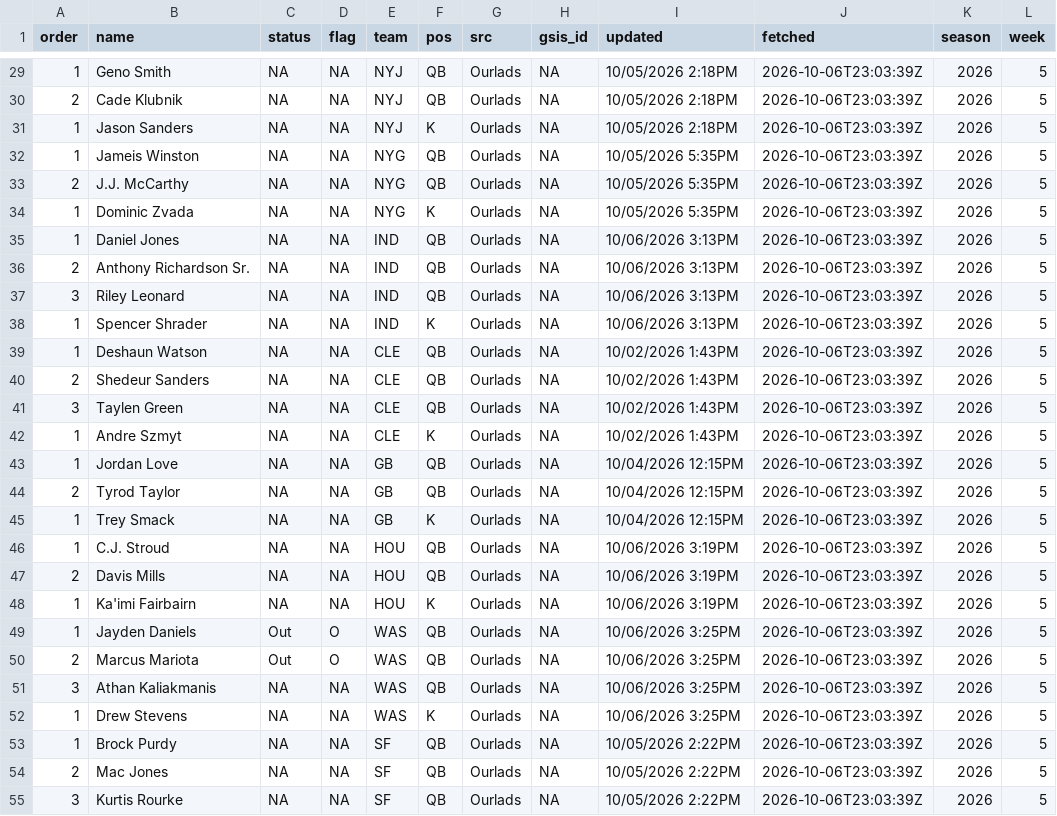
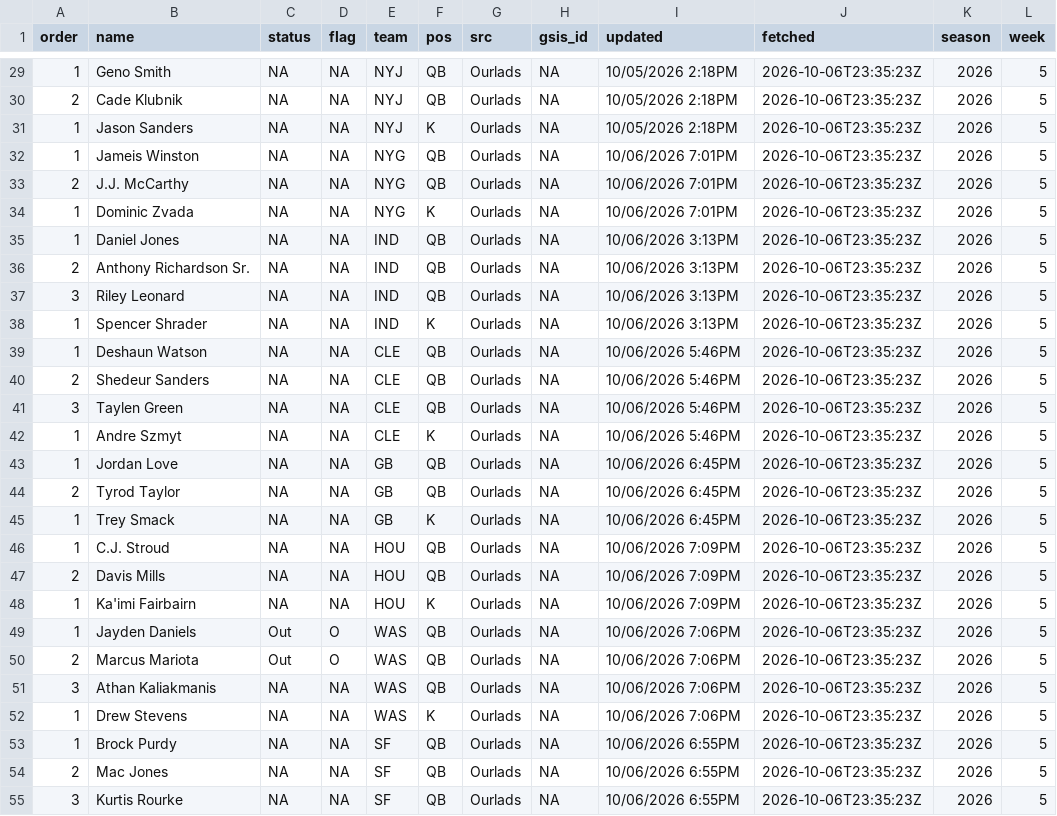
Before and after one commit to andrew-w-schroeder/dst-site, a CSV file: data/lines/sources/ourlads.csv, drawn as a sheet; only a part is shown, gaps mark what is left out; the diff covers the shown part only.

```diff
--- a/data/lines/sources/ourlads.csv
+++ b/data/lines/sources/ourlads.csv
@@ -29,27 +29,27 @@
-1,"Geno Smith",NA,NA,"NYJ","QB","Ourlads",NA,"10/05/2026 2:18PM","2026-10-06T23:03:39Z",2026,5
-2,"Cade Klubnik",NA,NA,"NYJ","QB","Ourlads",NA,"10/05/2026 2:18PM","2026-10-06T23:03:39Z",2026,5
-1,"Jason Sanders",NA,NA,"NYJ","K","Ourlads",NA,"10/05/2026 2:18PM","2026-10-06T23:03:39Z",2026,5
-1,"Jameis Winston",NA,NA,"NYG","QB","Ourlads",NA,"10/05/2026 5:35PM","2026-10-06T23:03:39Z",2026,5
-2,"J.J. McCarthy",NA,NA,"NYG","QB","Ourlads",NA,"10/05/2026 5:35PM","2026-10-06T23:03:39Z",2026,5
-1,"Dominic Zvada",NA,NA,"NYG","K","Ourlads",NA,"10/05/2026 5:35PM","2026-10-06T23:03:39Z",2026,5
-1,"Daniel Jones",NA,NA,"IND","QB","Ourlads",NA,"10/06/2026 3:13PM","2026-10-06T23:03:39Z",2026,5
-2,"Anthony Richardson Sr.",NA,NA,"IND","QB","Ourlads",NA,"10/06/2026 3:13PM","2026-10-06T23:03:39Z",2026,5
-3,"Riley Leonard",NA,NA,"IND","QB","Ourlads",NA,"10/06/2026 3:13PM","2026-10-06T23:03:39Z",2026,5
-1,"Spencer Shrader",NA,NA,"IND","K","Ourlads",NA,"10/06/2026 3:13PM","2026-10-06T23:03:39Z",2026,5
-1,"Deshaun Watson",NA,NA,"CLE","QB","Ourlads",NA,"10/02/2026 1:43PM","2026-10-06T23:03:39Z",2026,5
-2,"Shedeur Sanders",NA,NA,"CLE","QB","Ourlads",NA,"10/02/2026 1:43PM","2026-10-06T23:03:39Z",2026,5
-3,"Taylen Green",NA,NA,"CLE","QB","Ourlads",NA,"10/02/2026 1:43PM","2026-10-06T23:03:39Z",2026,5
-1,"Andre Szmyt",NA,NA,"CLE","K","Ourlads",NA,"10/02/2026 1:43PM","2026-10-06T23:03:39Z",2026,5
-1,"Jordan Love",NA,NA,"GB","QB","Ourlads",NA,"10/04/2026 12:15PM","2026-10-06T23:03:39Z",2026,5
-2,"Tyrod Taylor",NA,NA,"GB","QB","Ourlads",NA,"10/04/2026 12:15PM","2026-10-06T23:03:39Z",2026,5
-1,"Trey Smack",NA,NA,"GB","K","Ourlads",NA,"10/04/2026 12:15PM","2026-10-06T23:03:39Z",2026,5
-1,"C.J. Stroud",NA,NA,"HOU","QB","Ourlads",NA,"10/06/2026 3:19PM","2026-10-06T23:03:39Z",2026,5
-2,"Davis Mills",NA,NA,"HOU","QB","Ourlads",NA,"10/06/2026 3:19PM","2026-10-06T23:03:39Z",2026,5
-1,"Ka'imi Fairbairn",NA,NA,"HOU","K","Ourlads",NA,"10/06/2026 3:19PM","2026-10-06T23:03:39Z",2026,5
-1,"Jayden Daniels","Out","O","WAS","QB","Ourlads",NA,"10/06/2026 3:25PM","2026-10-06T23:03:39Z",2026,5
-2,"Marcus Mariota","Out","O","WAS","QB","Ourlads",NA,"10/06/2026 3:25PM","2026-10-06T23:03:39Z",2026,5
-3,"Athan Kaliakmanis",NA,NA,"WAS","QB","Ourlads",NA,"10/06/2026 3:25PM","2026-10-06T23:03:39Z",2026,5
-1,"Drew Stevens",NA,NA,"WAS","K","Ourlads",NA,"10/06/2026 3:25PM","2026-10-06T23:03:39Z",2026,5
-1,"Brock Purdy",NA,NA,"SF","QB","Ourlads",NA,"10/05/2026 2:22PM","2026-10-06T23:03:39Z",2026,5
-2,"Mac Jones",NA,NA,"SF","QB","Ourlads",NA,"10/05/2026 2:22PM","2026-10-06T23:03:39Z",2026,5
-3,"Kurtis Rourke",NA,NA,"SF","QB","Ourlads",NA,"10/05/2026 2:22PM","2026-10-06T23:03:39Z",2026,5
+1,"Geno Smith",NA,NA,"NYJ","QB","Ourlads",NA,"10/05/2026 2:18PM","2026-10-06T23:35:23Z",2026,5
+2,"Cade Klubnik",NA,NA,"NYJ","QB","Ourlads",NA,"10/05/2026 2:18PM","2026-10-06T23:35:23Z",2026,5
+1,"Jason Sanders",NA,NA,"NYJ","K","Ourlads",NA,"10/05/2026 2:18PM","2026-10-06T23:35:23Z",2026,5
+1,"Jameis Winston",NA,NA,"NYG","QB","Ourlads",NA,"10/06/2026 7:01PM","2026-10-06T23:35:23Z",2026,5
+2,"J.J. McCarthy",NA,NA,"NYG","QB","Ourlads",NA,"10/06/2026 7:01PM","2026-10-06T23:35:23Z",2026,5
+1,"Dominic Zvada",NA,NA,"NYG","K","Ourlads",NA,"10/06/2026 7:01PM","2026-10-06T23:35:23Z",2026,5
+1,"Daniel Jones",NA,NA,"IND","QB","Ourlads",NA,"10/06/2026 3:13PM","2026-10-06T23:35:23Z",2026,5
+2,"Anthony Richardson Sr.",NA,NA,"IND","QB","Ourlads",NA,"10/06/2026 3:13PM","2026-10-06T23:35:23Z",2026,5
+3,"Riley Leonard",NA,NA,"IND","QB","Ourlads",NA,"10/06/2026 3:13PM","2026-10-06T23:35:23Z",2026,5
+1,"Spencer Shrader",NA,NA,"IND","K","Ourlads",NA,"10/06/2026 3:13PM","2026-10-06T23:35:23Z",2026,5
+1,"Deshaun Watson",NA,NA,"CLE","QB","Ourlads",NA,"10/06/2026 5:46PM","2026-10-06T23:35:23Z",2026,5
+2,"Shedeur Sanders",NA,NA,"CLE","QB","Ourlads",NA,"10/06/2026 5:46PM","2026-10-06T23:35:23Z",2026,5
+3,"Taylen Green",NA,NA,"CLE","QB","Ourlads",NA,"10/06/2026 5:46PM","2026-10-06T23:35:23Z",2026,5
+1,"Andre Szmyt",NA,NA,"CLE","K","Ourlads",NA,"10/06/2026 5:46PM","2026-10-06T23:35:23Z",2026,5
+1,"Jordan Love",NA,NA,"GB","QB","Ourlads",NA,"10/06/2026 6:45PM","2026-10-06T23:35:23Z",2026,5
+2,"Tyrod Taylor",NA,NA,"GB","QB","Ourlads",NA,"10/06/2026 6:45PM","2026-10-06T23:35:23Z",2026,5
+1,"Trey Smack",NA,NA,"GB","K","Ourlads",NA,"10/06/2026 6:45PM","2026-10-06T23:35:23Z",2026,5
+1,"C.J. Stroud",NA,NA,"HOU","QB","Ourlads",NA,"10/06/2026 7:09PM","2026-10-06T23:35:23Z",2026,5
+2,"Davis Mills",NA,NA,"HOU","QB","Ourlads",NA,"10/06/2026 7:09PM","2026-10-06T23:35:23Z",2026,5
+1,"Ka'imi Fairbairn",NA,NA,"HOU","K","Ourlads",NA,"10/06/2026 7:09PM","2026-10-06T23:35:23Z",2026,5
+1,"Jayden Daniels","Out","O","WAS","QB","Ourlads",NA,"10/06/2026 7:06PM","2026-10-06T23:35:23Z",2026,5
+2,"Marcus Mariota","Out","O","WAS","QB","Ourlads",NA,"10/06/2026 7:06PM","2026-10-06T23:35:23Z",2026,5
+3,"Athan Kaliakmanis",NA,NA,"WAS","QB","Ourlads",NA,"10/06/2026 7:06PM","2026-10-06T23:35:23Z",2026,5
+1,"Drew Stevens",NA,NA,"WAS","K","Ourlads",NA,"10/06/2026 7:06PM","2026-10-06T23:35:23Z",2026,5
+1,"Brock Purdy",NA,NA,"SF","QB","Ourlads",NA,"10/06/2026 6:55PM","2026-10-06T23:35:23Z",2026,5
+2,"Mac Jones",NA,NA,"SF","QB","Ourlads",NA,"10/06/2026 6:55PM","2026-10-06T23:35:23Z",2026,5
+3,"Kurtis Rourke",NA,NA,"SF","QB","Ourlads",NA,"10/06/2026 6:55PM","2026-10-06T23:35:23Z",2026,5
```
Also changed, not shown: 142 edited cells elsewhere in this file, data/lines/ecr_history.csv, data/lines/line_history.csv, 9 other files.
